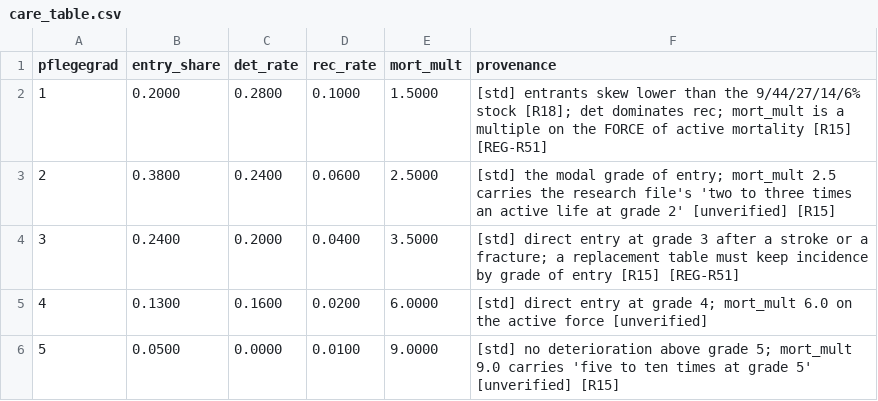
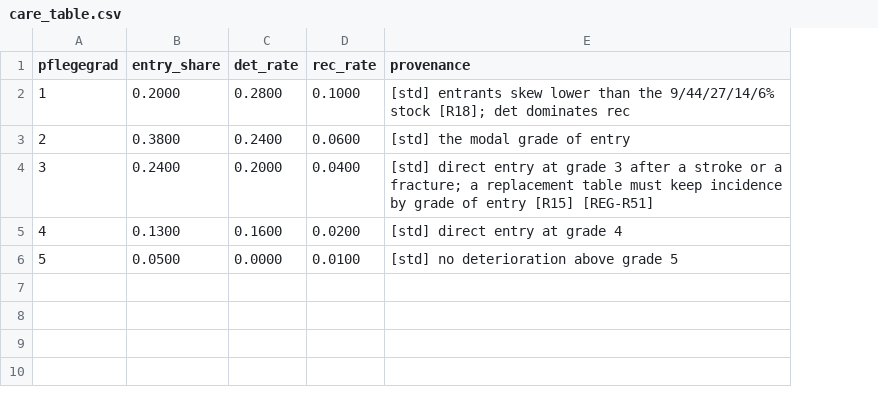
Before and after one commit to Degelmann-Solutions/delib-testbed, a CSV file: products/pflegerentenversicherung/care_table.csv, drawn as a sheet; removed rows and columns are numbered as before the commit, all else as after; the diff names each change by its address in the sheet, - before the commit and + after, or states it on an @@ line.

```diff
--- a/products/pflegerentenversicherung/care_table.csv
+++ b/products/pflegerentenversicherung/care_table.csv
-column E (mort_mult), rows 2-6: 1.5000 | 2.5000 | 3.5000 | 6.0000 | 9.0000
-E2 (provenance): …det dominates rec; mort_mult is a multiple on the FORCE of active mortality [R15] [REG-R51]
+E2 (provenance): …det dominates rec
-E3 (provenance): …grade of entry; mort_mult 2.5 carries the research file's 'two to three times an active life at grade 2' [unverified] [R15]
+E3 (provenance): …grade of entry
-E5 (provenance): …at grade 4; mort_mult 6.0 on the active force [unverified]
+E5 (provenance): …at grade 4
-E6 (provenance): …above grade 5; mort_mult 9.0 carries 'five to ten times at grade 5' [unverified] [R15]
+E6 (provenance): …above grade 5
```
Also changed, not shown: products/pflegerentenversicherung/param_tariff_type.csv, 20 other files.
